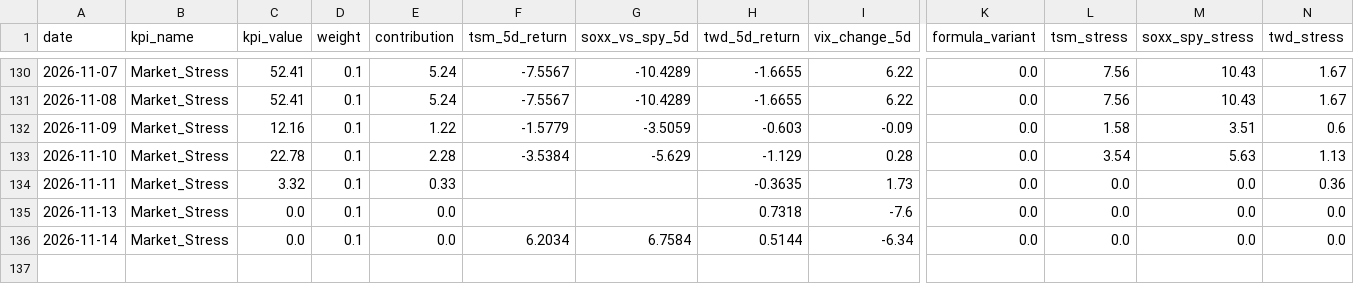
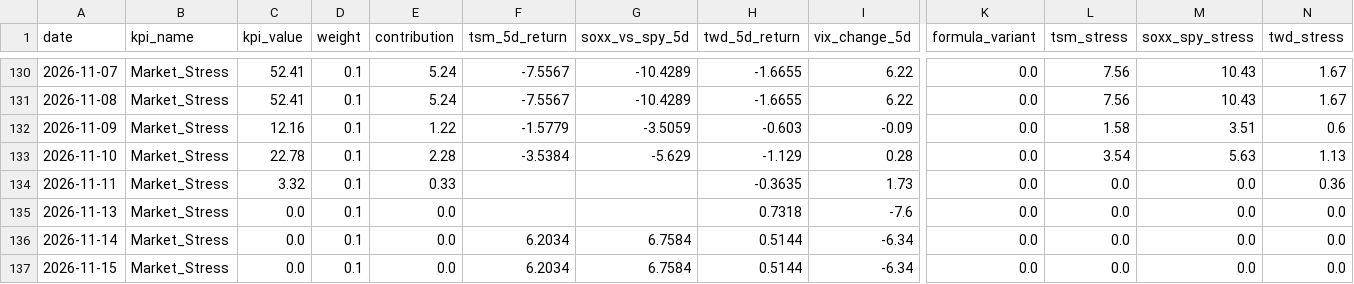
Before and after one commit to axolp/taiwan_risk_dashbaord, a CSV file: data/kpi7_data.csv, drawn as a sheet; only a part is shown, gaps mark what is left out; rows hold the shown columns only; the diff names each change by its address in the sheet, - before the commit and + after, or states it on an @@ line.

Commit message:
Automated data update

```diff
--- a/data/kpi7_data.csv
+++ b/data/kpi7_data.csv
+row 137: 2026-11-15 | Market_Stress | 0.0 | 0.1 | 0.0 | 6.2034 | 6.7584 | 0.5144 | -6.34 | 0.0 | 0.0 | 0.0 | 0.0
```
Also changed, not shown: data/kpi1_data.csv.
